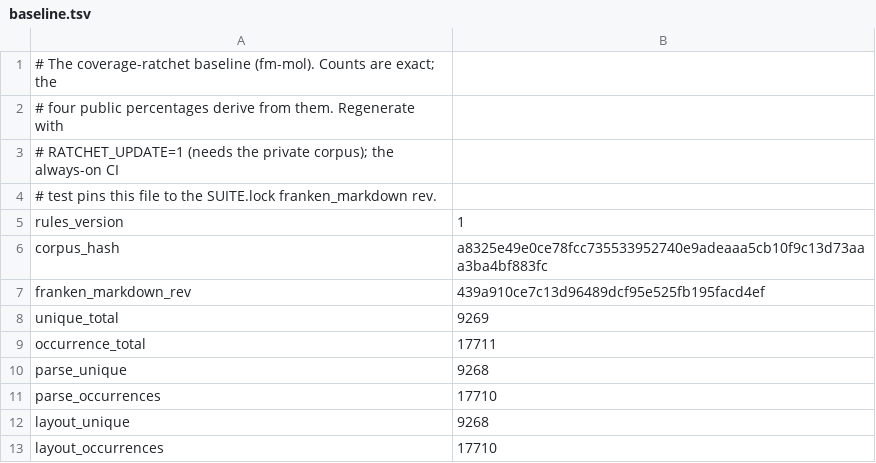
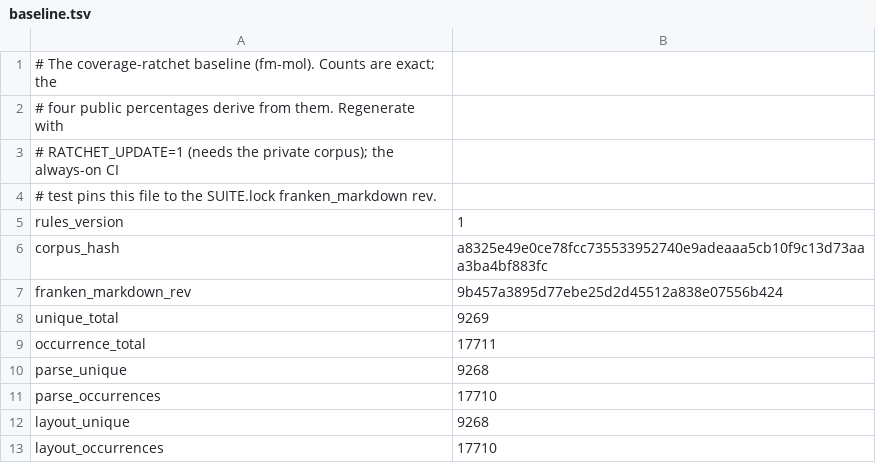
Before and after one commit to Dicklesworthstone/franken_manim, a TSV file: docs/ratchet/baseline.tsv, drawn as a sheet.

```diff
--- a/docs/ratchet/baseline.tsv
+++ b/docs/ratchet/baseline.tsv
@@ -6,3 +6,3 @@ rules_version	1
 corpus_hash	a8325e49e0ce78fcc735533952740e9adeaaa5cb10f9c13d73aaa3ba4bf883fc
-franken_markdown_rev	439a910ce7c13d96489dcf95e525fb195facd4ef
+franken_markdown_rev	9b457a3895d77ebe25d2d45512a838e07556b424
 unique_total	9269
```
Also changed, not shown: docs/ratchet/trend.tsv, 15 other files.
